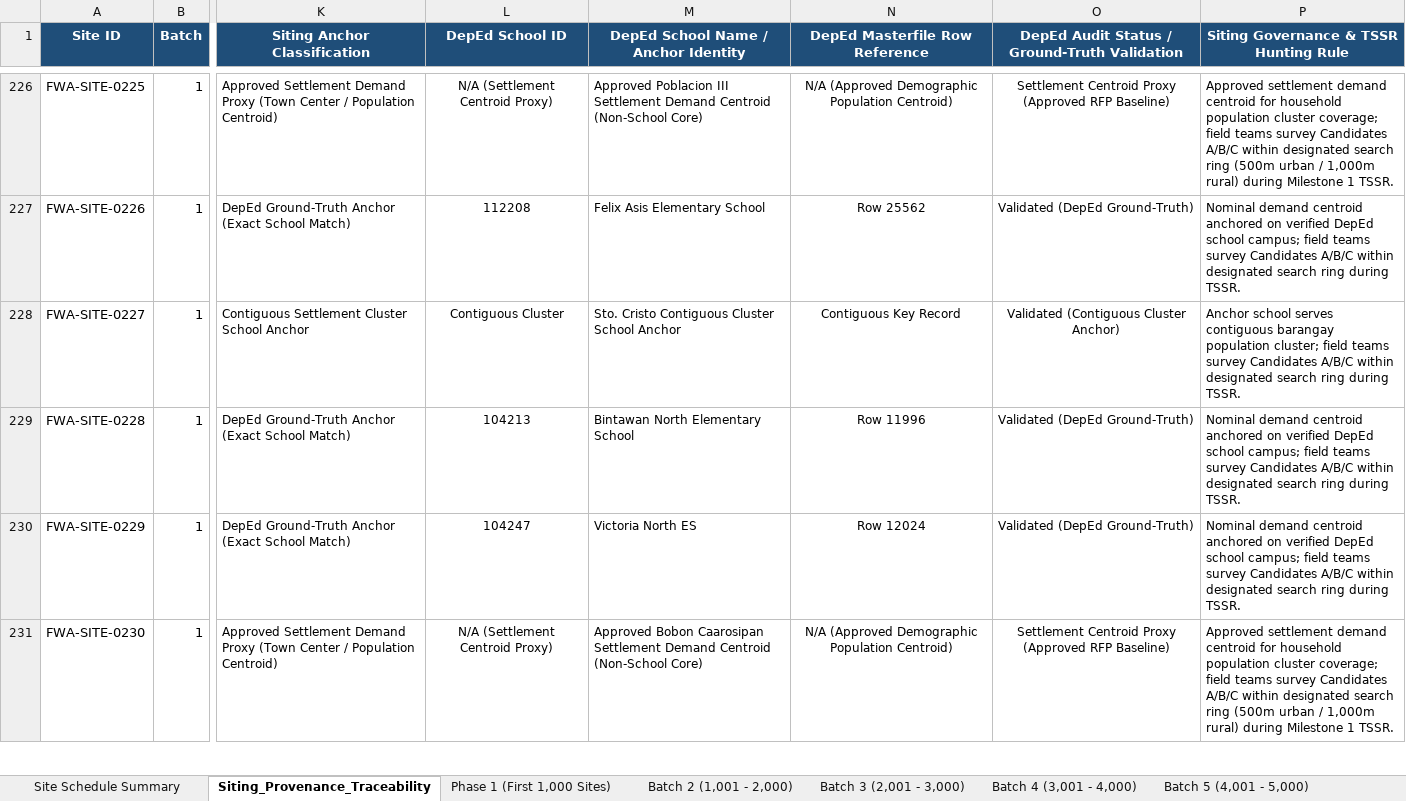
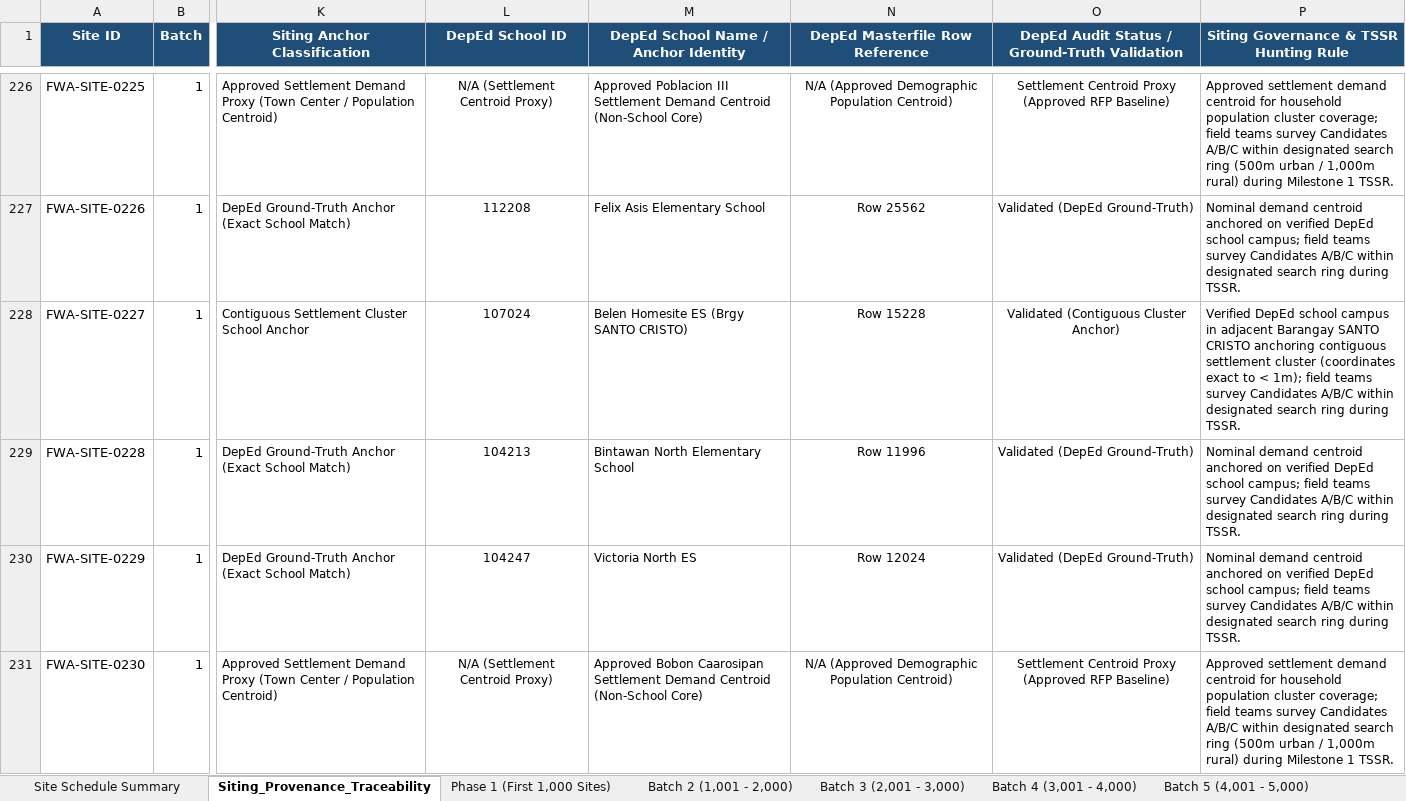
Before and after one commit to quizoli/fwa-5g-presentation, an Excel workbook: RFP_Tender_Package/07_RFP_5G_FWA_Candidate_Site_List_and_Rollout_Schedule.xlsx, sheet Siting_Provenance_Traceability, drawn as a sheet; only a part is shown, gaps mark what is left out; values as stored, in another font and other column widths than the file's, no borders; the diff covers the shown part only; the diff names each change by its address in the sheet, - before the commit and + after, or states it on an @@ line.

Commit message:
fix(audit): resolve all 5 findings from Independent_Closure_Check (DepEd school joins, cluster evidence, fiber coordinates, Form C simulation, tower asset counts)

```diff
--- a/RFP_Tender_Package/07_RFP_5G_FWA_Candidate_Site_List_and_Rollout_Schedule.xlsx (sheet Siting_Provenance_Traceability)
+++ b/RFP_Tender_Package/07_RFP_5G_FWA_Candidate_Site_List_and_Rollout_Schedule.xlsx (sheet Siting_Provenance_Traceability)
-L228 (DepEd School ID): Contiguous Cluster
+L228 (DepEd School ID): 107024
-M228: Sto. Cristo Contiguous Cluster School Anchor
+M228: Belen Homesite ES (Brgy SANTO CRISTO)
-N228 (DepEd Masterfile Row Reference): Contiguous Key Record
+N228 (DepEd Masterfile Row Reference): Row 15228
-P228: Anchor school serves contiguous barangay population cluster; field teams…
+P228: Verified DepEd school campus in adjacent Barangay SANTO CRISTO anchoring contiguous settlement cluster (coordinates exact to < 1m); field teams…
```
Also changed, not shown: 299 edited cells elsewhere in this sheet, 18 other files.
